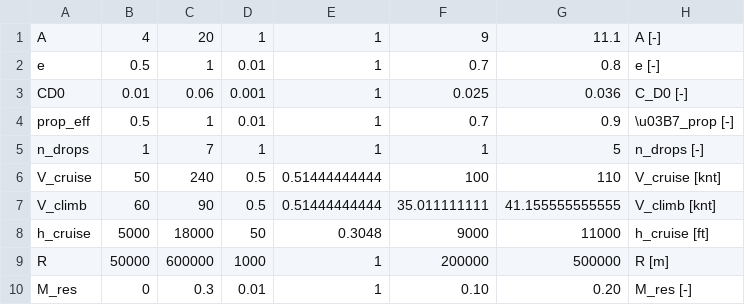
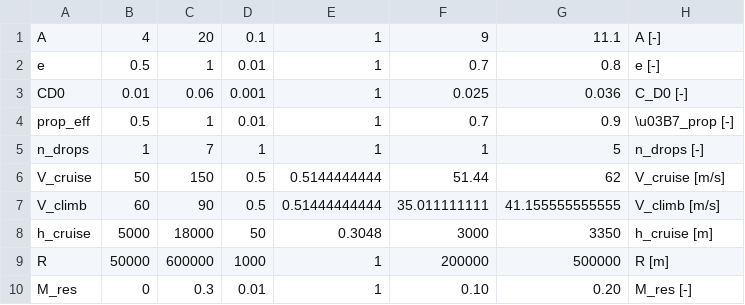
Before and after one commit to SuperMaxMax/WingsForAid, a CSV file: plotting_data.csv, drawn as a sheet.

```diff
--- a/plotting_data.csv
+++ b/plotting_data.csv
@@ -1,2 +1,2 @@
-A; 4; 20; 1; 1; 9; 11.1; A [-]
+A; 4; 20; 0.1; 1; 9; 11.1; A [-]
 e; 0.5; 1; 0.01; 1; 0.7; 0.8; e [-]
@@ -5,5 +5,5 @@ prop_eff; 0.5; 1; 0.01; 1; 0.7; 0.9; \u03B7_prop [-]
 n_drops; 1; 7; 1; 1; 1; 5; n_drops [-]
-V_cruise; 50; 240; 0.5; 0.51444444444; 100; 110; V_cruise [knt]
-V_climb; 60; 90; 0.5; 0.51444444444; 35.011111111; 41.155555555555; V_climb [knt]
-h_cruise; 5000; 18000; 50; 0.3048; 9000; 11000; h_cruise [ft]
+V_cruise; 50; 150; 0.5; 0.5144444444; 51.44; 62; V_cruise [m/s]
+V_climb; 60; 90; 0.5; 0.51444444444; 35.011111111; 41.155555555555; V_climb [m/s]
+h_cruise; 5000; 18000; 50; 0.3048; 3000; 3350; h_cruise [m]
 R; 50000; 600000; 1000; 1; 200000; 500000; R [m]
```
Also changed, not shown: 1 other file.
